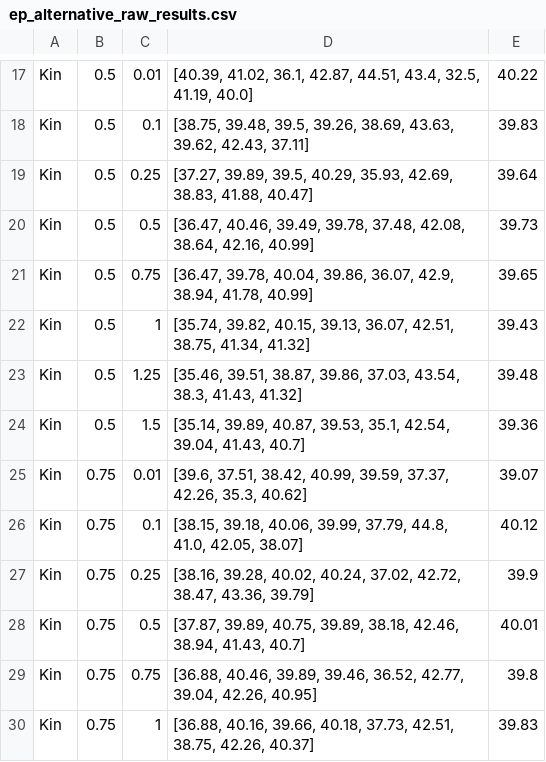
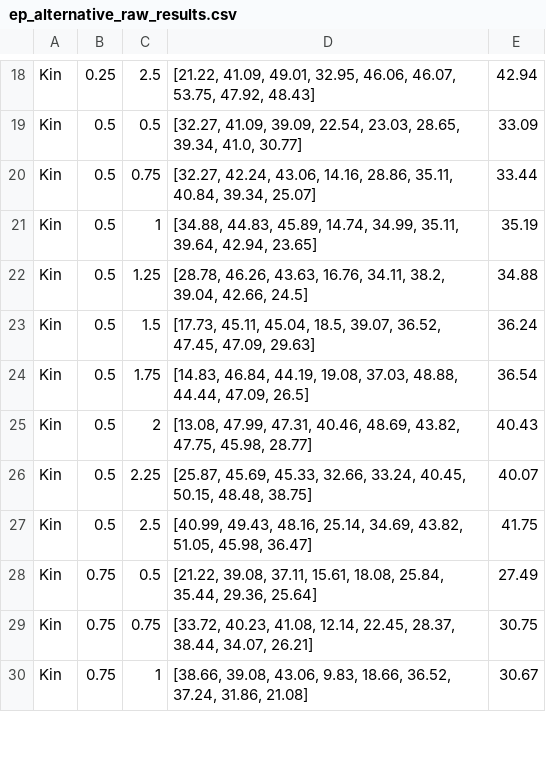
Before and after one commit to JayroMartinez/ObjectRecognition, a CSV file: PyCode/AllPython/results/Raw/accuracy/ep_alternative_raw_results.csv, drawn as a sheet; only a part is shown, gaps mark what is left out; removed rows and columns are numbered as before the commit, all else as after; the diff covers the shown part only; the diff names each change by its address in the sheet, - before the commit and + after, or states it on an @@ line.

```diff
--- a/PyCode/AllPython/results/Raw/accuracy/ep_alternative_raw_results.csv
+++ b/PyCode/AllPython/results/Raw/accuracy/ep_alternative_raw_results.csv
-B18: 0.5
+B18: 0.25
-C18: 0.01
+C18: 2.5
-D18: [40.39, 41.02, 36.1, 42.87, 44.51, 43.4, 32.5, 41.19, 40.0]
+D18: [21.22, 41.09, 49.01, 32.95, 46.06, 46.07, 53.75, 47.92, 48.43]
-E18: 40.22
+E18: 42.94
-row 18: Kin | 0.5 | 0.1 | [38.75, 39.48, 39.5, 39.26, 38.69, 43.63, 39.62, 42.43, 37.11] | 39.83
-row 19: Kin | 0.5 | 0.25 | [37.27, 39.89, 39.5, 40.29, 35.93, 42.69, 38.83, 41.88, 40.47] | 39.64
-D19: [36.47, 40.46, 39.49, 39.78, 37.48, 42.08, 38.64, 42.16, 40.99]
+D19: [32.27, 41.09, 39.09, 22.54, 23.03, 28.65, 39.34, 41.0, 30.77]
-E19: 39.73
+E19: 33.09
-D20: [36.47, 39.78, 40.04, 39.86, 36.07, 42.9, 38.94, 41.78, 40.99]
+D20: [32.27, 42.24, 43.06, 14.16, 28.86, 35.11, 40.84, 39.34, 25.07]
-E20: 39.65
+E20: 33.44
-D21: [35.74, 39.82, 40.15, 39.13, 36.07, 42.51, 38.75, 41.34, 41.32]
+D21: [34.88, 44.83, 45.89, 14.74, 34.99, 35.11, 39.64, 42.94, 23.65]
-E21: 39.43
+E21: 35.19
-D22: [35.46, 39.51, 38.87, 39.86, 37.03, 43.54, 38.3, 41.43, 41.32]
+D22: [28.78, 46.26, 43.63, 16.76, 34.11, 38.2, 39.04, 42.66, 24.5]
-E22: 39.48
+E22: 34.88
-D23: [35.14, 39.89, 40.87, 39.53, 35.1, 42.54, 39.04, 41.43, 40.7]
+D23: [17.73, 45.11, 45.04, 18.5, 39.07, 36.52, 47.45, 47.09, 29.63]
-E23: 39.36
+E23: 36.24
+row 24: Kin | 0.5 | 1.75 | [14.83, 46.84, 44.19, 19.08, 37.03, 48.88, 44.44, 47.09, 26.5] | 36.54
+row 25: Kin | 0.5 | 2 | [13.08, 47.99, 47.31, 40.46, 48.69, 43.82, 47.75, 45.98, 28.77] | 40.43
-B26:B27: 0.75
+B26:B27: 0.5
-C26: 0.01
+C26: 2.25
-D26: [39.6, 37.51, 38.42, 40.99, 39.59, 37.37, 42.26, 35.3, 40.62]
+D26: [25.87, 45.69, 45.33, 32.66, 33.24, 40.45, 50.15, 48.48, 38.75]
-E26: 39.07
+E26: 40.07
-C27: 0.1
+C27: 2.5
-D27: [38.15, 39.18, 40.06, 39.99, 37.79, 44.8, 41.0, 42.05, 38.07]
+D27: [40.99, 49.43, 48.16, 25.14, 34.69, 43.82, 51.05, 45.98, 36.47]
-E27: 40.12
+E27: 41.75
-row 27: Kin | 0.75 | 0.25 | [38.16, 39.28, 40.02, 40.24, 37.02, 42.72, 38.47, 43.36, 39.79] | 39.9
-D28: [37.87, 39.89, 40.75, 39.89, 38.18, 42.46, 38.94, 41.43, 40.7]
+D28: [21.22, 39.08, 37.11, 15.61, 18.08, 25.84, 35.44, 29.36, 25.64]
-E28: 40.01
+E28: 27.49
-D29: [36.88, 40.46, 39.89, 39.46, 36.52, 42.77, 39.04, 42.26, 40.95]
+D29: [33.72, 40.23, 41.08, 12.14, 22.45, 28.37, 38.44, 34.07, 26.21]
-E29: 39.8
+E29: 30.75
-D30: [36.88, 40.16, 39.66, 40.18, 37.73, 42.51, 38.75, 42.26, 40.37]
+D30: [38.66, 39.08, 43.06, 9.83, 18.66, 36.52, 37.24, 31.86, 21.08]
-E30: 39.83
+E30: 30.67
```
Also changed, not shown: 12 added rows, 6 removed rows and 46 edited cells elsewhere in this file, PyCode/AllPython/results/Raw/accuracy/ep_alternative_raw_suj_results.csv, 7 other files.
